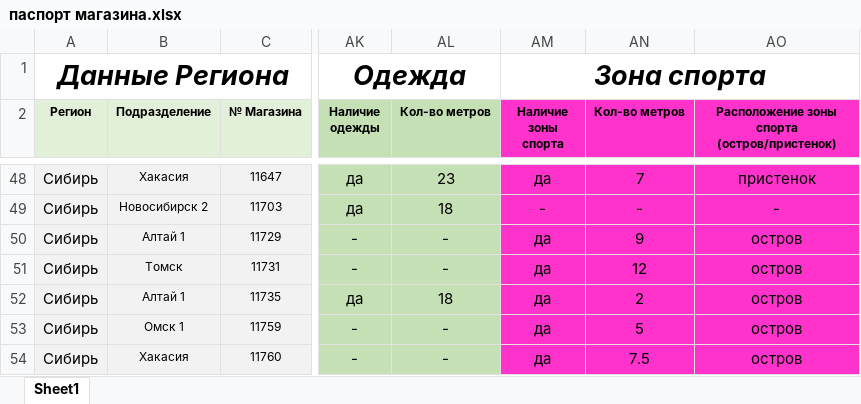
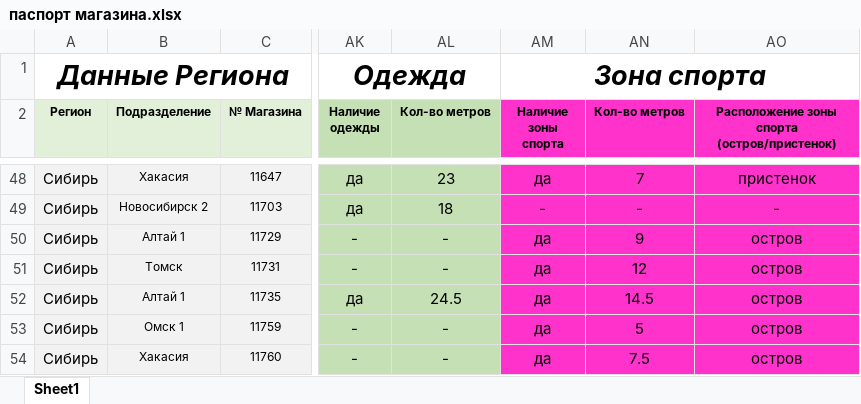
Before and after one commit to skbmaksim82-byte/kari-dashboard, an Excel workbook: паспорт магазина.xlsx, sheet Sheet1, drawn as a sheet; only a part is shown, gaps mark what is left out; values as stored, in another font and other column widths than the file's, no borders; conditional formats not drawn; the diff names each change by its address in the sheet, - before the commit and + after, or states it on an @@ line.

Commit message:
Add files via upload

```diff
--- a/паспорт магазина.xlsx (sheet Sheet1)
+++ b/паспорт магазина.xlsx (sheet Sheet1)
-AL52 (Кол-во метров): 18
+AL52 (Кол-во метров): 24.5
-AN52 (Кол-во метров): 2
+AN52 (Кол-во метров): 14.5
```
